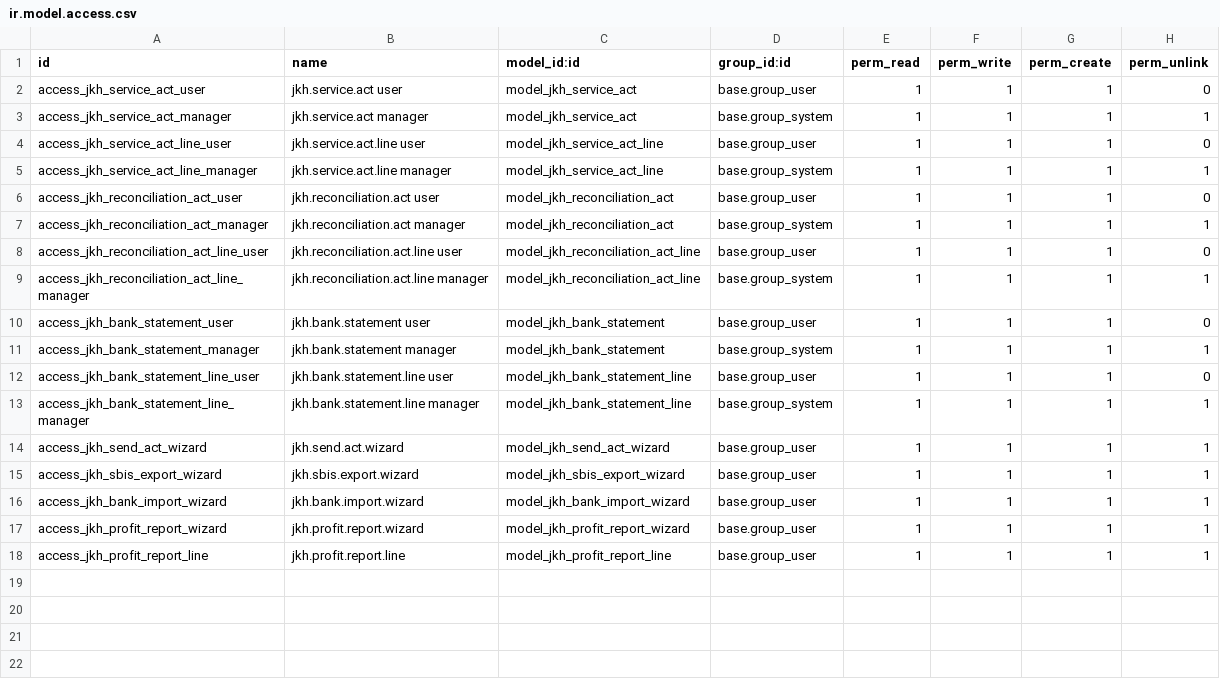
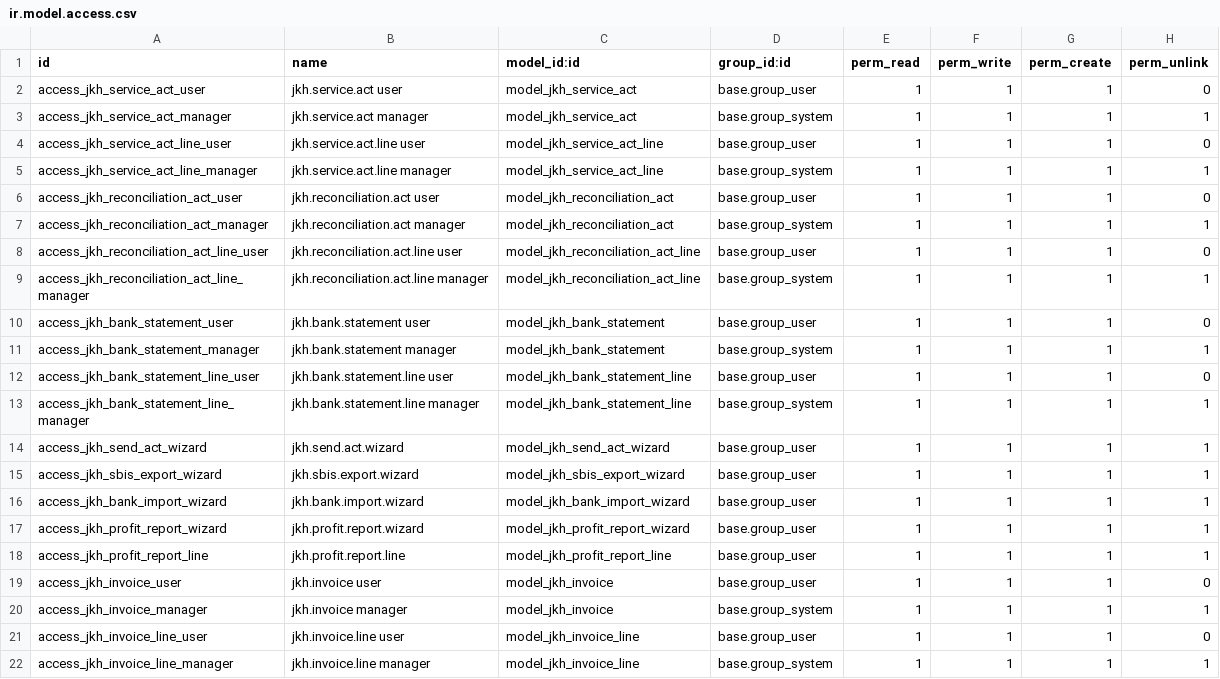
Before and after one commit to nikpust90/odoo_project, a CSV file: extra-addons/jkh_services/security/ir.model.access.csv, drawn as a sheet.

```diff
--- a/extra-addons/jkh_services/security/ir.model.access.csv
+++ b/extra-addons/jkh_services/security/ir.model.access.csv
@@ -18 +18,5 @@ access_jkh_profit_report_wizard,jkh.profit.report.wizard,model_jkh_profit_report
 access_jkh_profit_report_line,jkh.profit.report.line,model_jkh_profit_report_line,base.group_user,1,1,1,1
+access_jkh_invoice_user,jkh.invoice user,model_jkh_invoice,base.group_user,1,1,1,0
+access_jkh_invoice_manager,jkh.invoice manager,model_jkh_invoice,base.group_system,1,1,1,1
+access_jkh_invoice_line_user,jkh.invoice.line user,model_jkh_invoice_line,base.group_user,1,1,1,0
+access_jkh_invoice_line_manager,jkh.invoice.line manager,model_jkh_invoice_line,base.group_system,1,1,1,1
```
Also changed, not shown: 10 other files.
